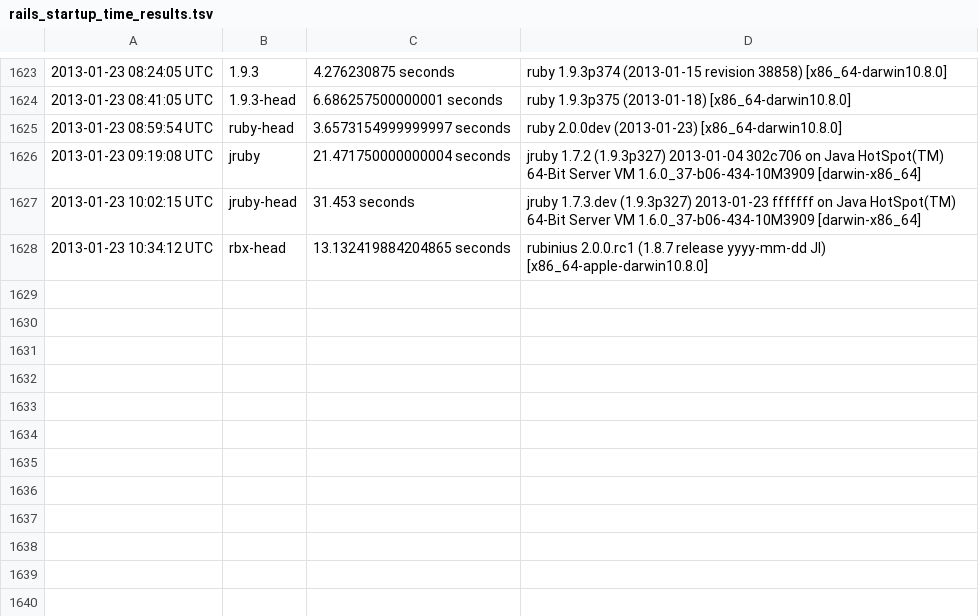
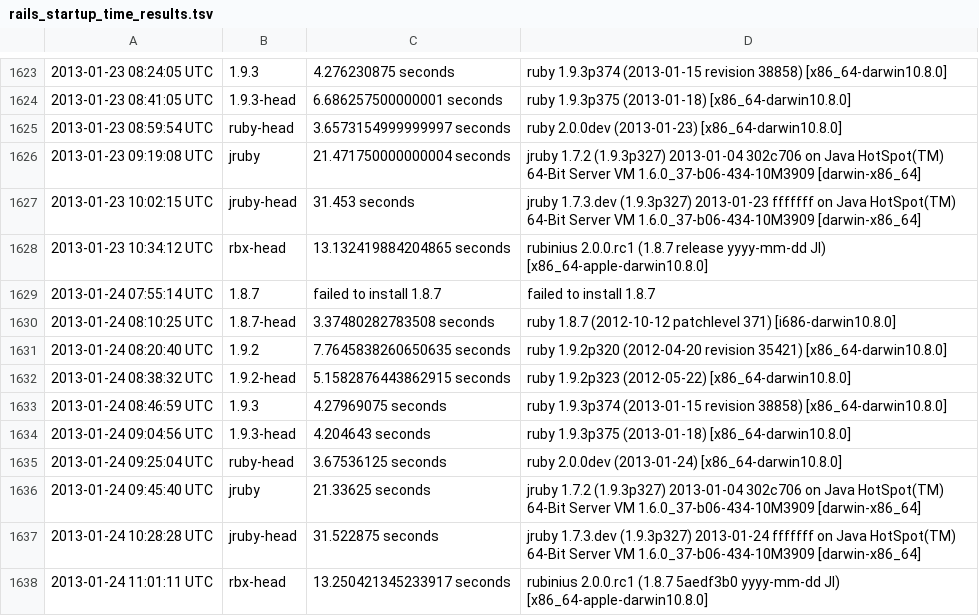
Before and after one commit to brianhempel/isrubyfastyet, a TSV file: isrubyfastyet/results/rails_startup_time_results.tsv, drawn as a sheet; only a part is shown, gaps mark what is left out.

```diff
--- a/isrubyfastyet/results/rails_startup_time_results.tsv
+++ b/isrubyfastyet/results/rails_startup_time_results.tsv
@@ -1628 +1628,11 @@
 2013-01-23 10:34:12 UTC	rbx-head	13.132419884204865 seconds	rubinius 2.0.0.rc1 (1.8.7 release yyyy-mm-dd JI) [x86_64-apple-darwin10.8.0]
+2013-01-24 07:55:14 UTC	1.8.7	failed to install 1.8.7	failed to install 1.8.7
+2013-01-24 08:10:25 UTC	1.8.7-head	3.37480282783508 seconds	ruby 1.8.7 (2012-10-12 patchlevel 371) [i686-darwin10.8.0]
+2013-01-24 08:20:40 UTC	1.9.2	7.7645838260650635 seconds	ruby 1.9.2p320 (2012-04-20 revision 35421) [x86_64-darwin10.8.0]
+2013-01-24 08:38:32 UTC	1.9.2-head	5.1582876443862915 seconds	ruby 1.9.2p323 (2012-05-22) [x86_64-darwin10.8.0]
+2013-01-24 08:46:59 UTC	1.9.3	4.27969075 seconds	ruby 1.9.3p374 (2013-01-15 revision 38858) [x86_64-darwin10.8.0]
+2013-01-24 09:04:56 UTC	1.9.3-head	4.204643 seconds	ruby 1.9.3p375 (2013-01-18) [x86_64-darwin10.8.0]
+2013-01-24 09:25:04 UTC	ruby-head	3.67536125 seconds	ruby 2.0.0dev (2013-01-24) [x86_64-darwin10.8.0]
+2013-01-24 09:45:40 UTC	jruby	21.33625 seconds	jruby 1.7.2 (1.9.3p327) 2013-01-04 302c706 on Java HotSpot(TM) 64-Bit Server VM 1.6.0_37-b06-434-10M3909 [darwin-x86_64]
+2013-01-24 10:28:28 UTC	jruby-head	31.522875 seconds	jruby 1.7.3.dev (1.9.3p327) 2013-01-24 fffffff on Java HotSpot(TM) 64-Bit Server VM 1.6.0_37-b06-434-10M3909 [darwin-x86_64]
+2013-01-24 11:01:11 UTC	rbx-head	13.250421345233917 seconds	rubinius 2.0.0.rc1 (1.8.7 5aedf3b0 yyyy-mm-dd JI) [x86_64-apple-darwin10.8.0]
```
Also changed, not shown: isrubyfastyet/results/rails_memory_usage_results.tsv, isrubyfastyet/results/rails_requests_per_second_results.tsv.
